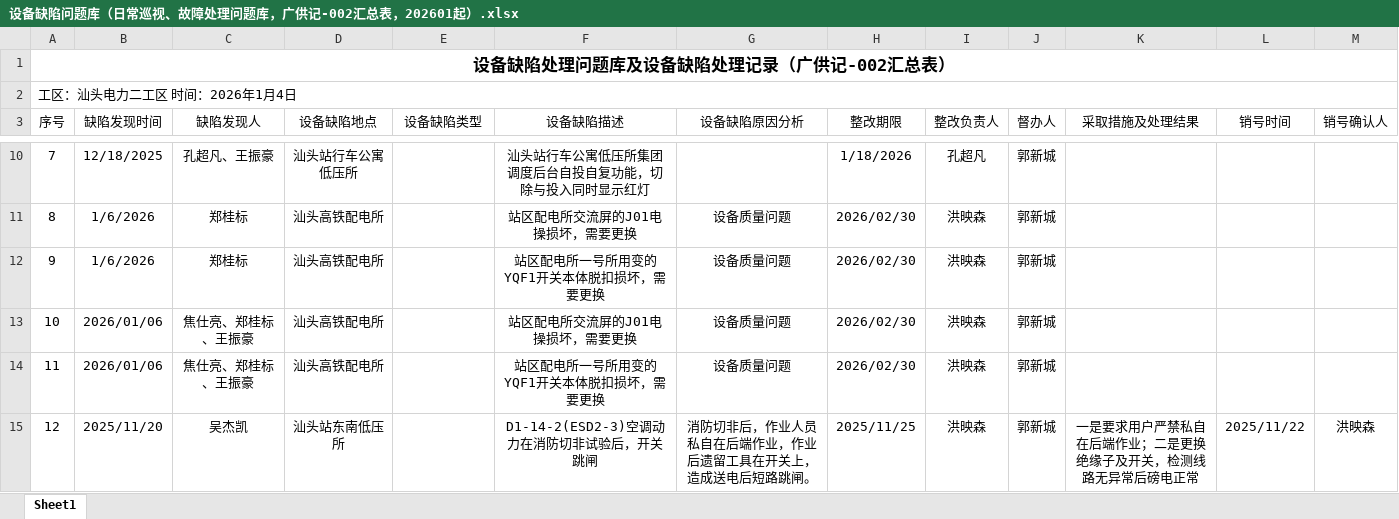
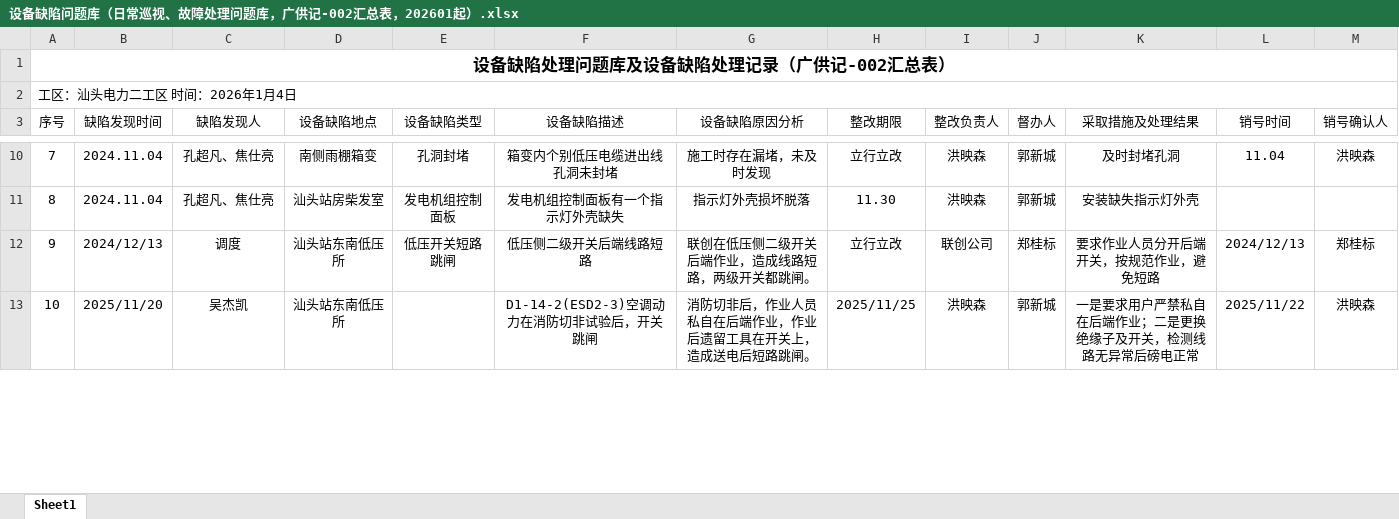
Before and after one commit to 749273346/Equipment-Failure-Statistics, an Excel workbook: 设备缺陷问题库（日常巡视、故障处理问题库，广供记-002汇总表，202601起）.xlsx, sheet Sheet1, drawn as a sheet; only a part is shown, gaps mark what is left out; values as stored, in another font and other column widths than the file's, no borders; removed rows and columns are numbered as before the commit, all else as after; the diff covers the shown part only; the diff names each change by its address in the sheet, - before the commit and + after, or states it on an @@ line.

```diff
--- a/设备缺陷问题库（日常巡视、故障处理问题库，广供记-002汇总表，202601起）.xlsx (sheet Sheet1)
+++ b/设备缺陷问题库（日常巡视、故障处理问题库，广供记-002汇总表，202601起）.xlsx (sheet Sheet1)
-B10 (缺陷发现时间): 12/18/2025
+B10 (缺陷发现时间): 2024.11.04
-C10 (缺陷发现人): 孔超凡、王振豪
+C10 (缺陷发现人): 孔超凡、焦仕亮
-D10 (设备缺陷地点): 汕头站行车公寓低压所
+D10 (设备缺陷地点): 南侧雨棚箱变
-E10 (设备缺陷类型): (empty)
+E10 (设备缺陷类型): 孔洞封堵
-F10 (设备缺陷描述): 汕头站行车公寓低压所集团调度后台自投自复功能，切除与投入同时显示红灯
+F10 (设备缺陷描述): 箱变内个别低压电缆进出线孔洞未封堵
-G10 (设备缺陷原因分析): (empty)
+G10 (设备缺陷原因分析): 施工时存在漏堵，未及时发现
-H10 (整改期限): 1/18/2026
+H10 (整改期限): 立行立改
-I10 (整改负责人): 孔超凡
+I10 (整改负责人): 洪映森
-K10 (采取措施及处理结果): (empty)
+K10 (采取措施及处理结果): 及时封堵孔洞
-L10 (销号时间): (empty)
+L10 (销号时间): 11.04
-M10 (销号确认人): (empty)
+M10 (销号确认人): 洪映森
-B11 (缺陷发现时间): 1/6/2026
+B11 (缺陷发现时间): 2024.11.04
-C11 (缺陷发现人): 郑桂标
+C11 (缺陷发现人): 孔超凡、焦仕亮
-D11 (设备缺陷地点): 汕头高铁配电所
+D11 (设备缺陷地点): 汕头站房柴发室
-E11 (设备缺陷类型): (empty)
+E11 (设备缺陷类型): 发电机组控制面板
-F11 (设备缺陷描述): 站区配电所交流屏的J01电操损坏，需要更换
+F11 (设备缺陷描述): 发电机组控制面板有一个指示灯外壳缺失
-G11 (设备缺陷原因分析): 设备质量问题
+G11 (设备缺陷原因分析): 指示灯外壳损坏脱落
-H11 (整改期限): 2026/02/30
+H11 (整改期限): 11.30
-K11 (采取措施及处理结果): (empty)
+K11 (采取措施及处理结果): 安装缺失指示灯外壳
-B12 (缺陷发现时间): 1/6/2026
+B12 (缺陷发现时间): 2024/12/13
-C12 (缺陷发现人): 郑桂标
+C12 (缺陷发现人): 调度
-D12 (设备缺陷地点): 汕头高铁配电所
+D12 (设备缺陷地点): 汕头站东南低压所
-E12 (设备缺陷类型): (empty)
+E12 (设备缺陷类型): 低压开关短路跳闸
-F12 (设备缺陷描述): 站区配电所一号所用变的YQF1开关本体脱扣损坏，需要更换
+F12 (设备缺陷描述): 低压侧二级开关后端线路短路
-G12 (设备缺陷原因分析): 设备质量问题
+G12 (设备缺陷原因分析): 联创在低压侧二级开关后端作业，造成线路短路，两级开关都跳闸。
-H12 (整改期限): 2026/02/30
+H12 (整改期限): 立行立改
-I12 (整改负责人): 洪映森
+I12 (整改负责人): 联创公司
-J12 (督办人): 郭新城
+J12 (督办人): 郑桂标
-K12 (采取措施及处理结果): (empty)
+K12 (采取措施及处理结果): 要求作业人员分开后端开关，按规范作业，避免短路
-L12 (销号时间): (empty)
+L12 (销号时间): 2024/12/13
-M12 (销号确认人): (empty)
+M12 (销号确认人): 郑桂标
-row 13: 10 | 2026/01/06 | 焦仕亮、郑桂标、王振豪 | 汕头高铁配电所 |  | 站区配电所交流屏的J01电操损坏，需要更换 | 设备质量问题 | 2026/02/30 | 洪映森 | 郭新城
-row 14: 11 | 2026/01/06 | 焦仕亮、郑桂标、王振豪 | 汕头高铁配电所 |  | 站区配电所一号所用变的YQF1开关本体脱扣损坏，需要更换 | 设备质量问题 | 2026/02/30 | 洪映森 | 郭新城
-A13 (序号): 12
+A13 (序号): 10
```
Also changed, not shown: 2 added rows and 76 edited cells elsewhere in this sheet, hidden cells, 3 other files.
